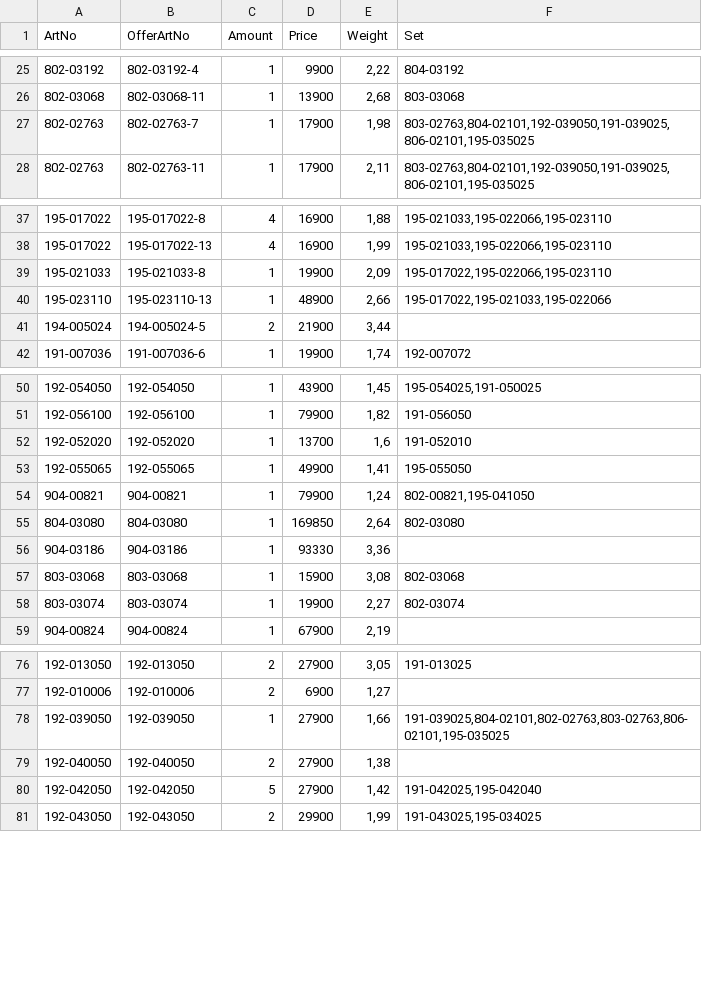
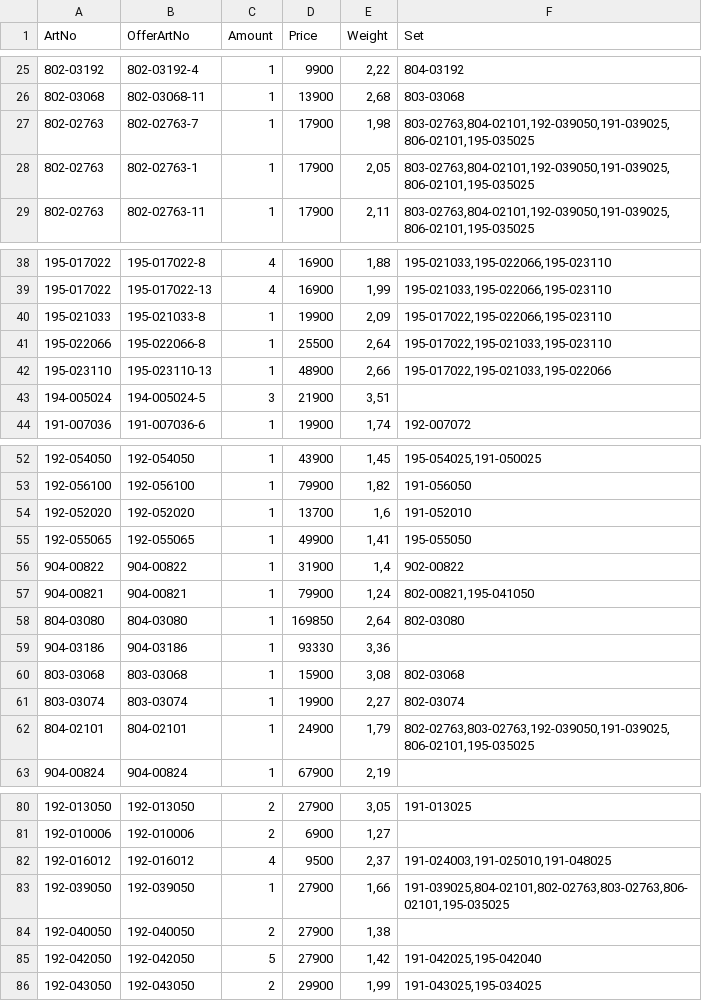
Before and after one commit to KodBuster/SINONIM-1C, a CSV file: data/stocks-latest.csv, drawn as a sheet; only a part is shown, gaps mark what is left out; the diff covers the shown part only.

Commit message:
chore: stocks.csv from FTP (6b80b96f)

```diff
--- a/data/stocks-latest.csv
+++ b/data/stocks-latest.csv
@@ -27,2 +27,3 @@
 802-02763;802-02763-7;1;17900;1,98;803-02763,804-02101,192-039050,191-039025,806-02101,195-035025
+802-02763;802-02763-1;1;17900;2,05;803-02763,804-02101,192-039050,191-039025,806-02101,195-035025
 802-02763;802-02763-11;1;17900;2,11;803-02763,804-02101,192-039050,191-039025,806-02101,195-035025
@@ -39,4 +40,5 @@
 195-021033;195-021033-8;1;19900;2,09;195-017022,195-022066,195-023110
+195-022066;195-022066-8;1;25500;2,64;195-017022,195-021033,195-023110
 195-023110;195-023110-13;1;48900;2,66;195-017022,195-021033,195-022066
-194-005024;194-005024-5;2;21900;3,44;
+194-005024;194-005024-5;3;21900;3,51;
 191-007036;191-007036-6;1;19900;1,74;192-007072
@@ -53,2 +55,3 @@
 192-055065;192-055065;1;49900;1,41;195-055050
+904-00822;904-00822;1;31900;1,4;902-00822
 904-00821;904-00821;1;79900;1,24;802-00821,195-041050
@@ -58,2 +61,3 @@
 803-03074;803-03074;1;19900;2,27;802-03074
+804-02101;804-02101;1;24900;1,79;802-02763,803-02763,192-039050,191-039025,806-02101,195-035025
 904-00824;904-00824;1;67900;2,19;
@@ -77,2 +81,3 @@
 192-010006;192-010006;2;6900;1,27;
+192-016012;192-016012;4;9500;2,37;191-024003,191-025010,191-048025
 192-039050;192-039050;1;27900;1,66;191-039025,804-02101,802-02763,803-02763,806-02101,195-035025
```
Also changed, not shown: 6 edited cells elsewhere in this file.
